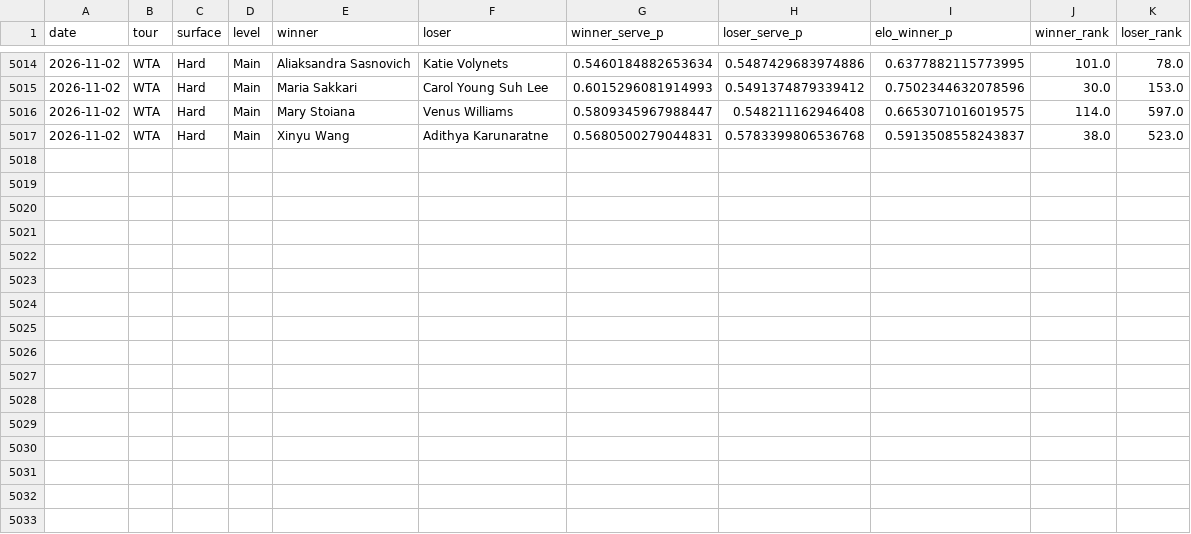
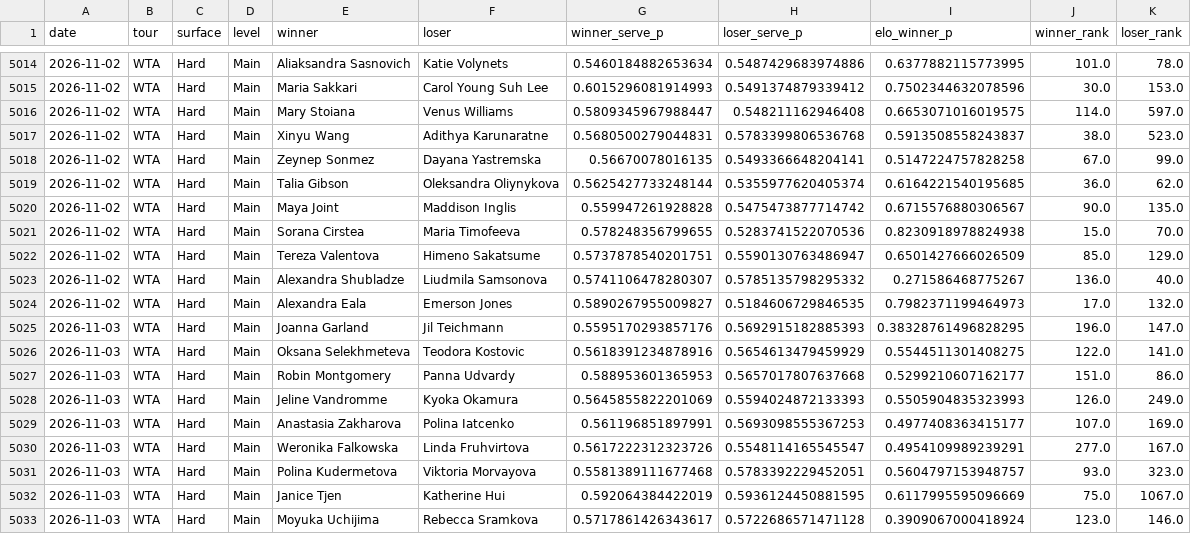
Before and after one commit to emarti13/Tennis_Quant_Lab_V5, a CSV file: v5_wta_walkforward.csv, drawn as a sheet; only a part is shown, gaps mark what is left out; the diff names each change by its address in the sheet, - before the commit and + after, or states it on an @@ line.

```diff
--- a/v5_wta_walkforward.csv
+++ b/v5_wta_walkforward.csv
+row 5018: 2026-11-02 | WTA | Hard | Main | Zeynep Sonmez | Dayana Yastremska | 0.56670078016135 | 0.5493366648204141 | 0.5147224757828258 | 67.0 | 99.0
+row 5019: 2026-11-02 | WTA | Hard | Main | Talia Gibson | Oleksandra Oliynykova | 0.5625427733248144 | 0.5355977620405374 | 0.6164221540195685 | 36.0 | 62.0
+row 5020: 2026-11-02 | WTA | Hard | Main | Maya Joint | Maddison Inglis | 0.559947261928828 | 0.5475473877714742 | 0.6715576880306567 | 90.0 | 135.0
+row 5021: 2026-11-02 | WTA | Hard | Main | Sorana Cirstea | Maria Timofeeva | 0.578248356799655 | 0.5283741522070536 | 0.8230918978824938 | 15.0 | 70.0
+row 5022: 2026-11-02 | WTA | Hard | Main | Tereza Valentova | Himeno Sakatsume | 0.5737878540201751 | 0.5590130763486947 | 0.6501427666026509 | 85.0 | 129.0
+row 5023: 2026-11-02 | WTA | Hard | Main | Alexandra Shubladze | Liudmila Samsonova | 0.5741106478280307 | 0.5785135798295332 | 0.271586468775267 | 136.0 | 40.0
+row 5024: 2026-11-02 | WTA | Hard | Main | Alexandra Eala | Emerson Jones | 0.5890267955009827 | 0.5184606729846535 | 0.7982371199464973 | 17.0 | 132.0
+row 5025: 2026-11-03 | WTA | Hard | Main | Joanna Garland | Jil Teichmann | 0.5595170293857176 | 0.5692915182885393 | 0.38328761496828295 | 196.0 | 147.0
+row 5026: 2026-11-03 | WTA | Hard | Main | Oksana Selekhmeteva | Teodora Kostovic | 0.5618391234878916 | 0.5654613479459929 | 0.5544511301408275 | 122.0 | 141.0
+row 5027: 2026-11-03 | WTA | Hard | Main | Robin Montgomery | Panna Udvardy | 0.588953601365953 | 0.5657017807637668 | 0.5299210607162177 | 151.0 | 86.0
+row 5028: 2026-11-03 | WTA | Hard | Main | Jeline Vandromme | Kyoka Okamura | 0.5645855822201069 | 0.5594024872133393 | 0.5505904835323993 | 126.0 | 249.0
+row 5029: 2026-11-03 | WTA | Hard | Main | Anastasia Zakharova | Polina Iatcenko | 0.561196851897991 | 0.5693098555367253 | 0.4977408363415177 | 107.0 | 169.0
+row 5030: 2026-11-03 | WTA | Hard | Main | Weronika Falkowska | Linda Fruhvirtova | 0.5617222312323726 | 0.5548114165545547 | 0.4954109989239291 | 277.0 | 167.0
+row 5031: 2026-11-03 | WTA | Hard | Main | Polina Kudermetova | Viktoria Morvayova | 0.5581389111677468 | 0.5783392229452051 | 0.5604797153948757 | 93.0 | 323.0
+row 5032: 2026-11-03 | WTA | Hard | Main | Janice Tjen | Katherine Hui | 0.592064384422019 | 0.5936124450881595 | 0.6117995595096669 | 75.0 | 1067.0
+row 5033: 2026-11-03 | WTA | Hard | Main | Moyuka Uchijima | Rebecca Sramkova | 0.5717861426343617 | 0.5722686571471128 | 0.3909067000418924 | 123.0 | 146.0
```
Also changed, not shown: context_registry/master_schedule/crosswalk_tennismylife.csv, context_registry/master_schedule/reconciliation/2026/confirmation.csv, 17 other files.
